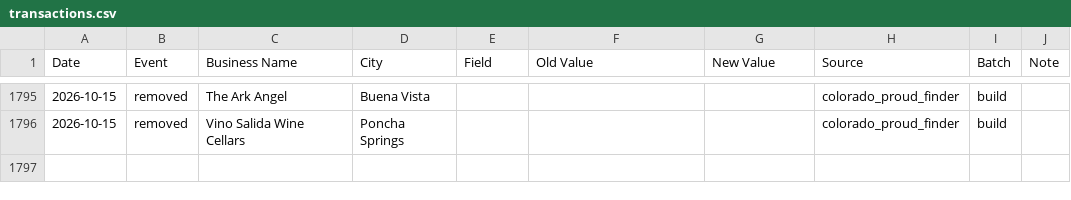
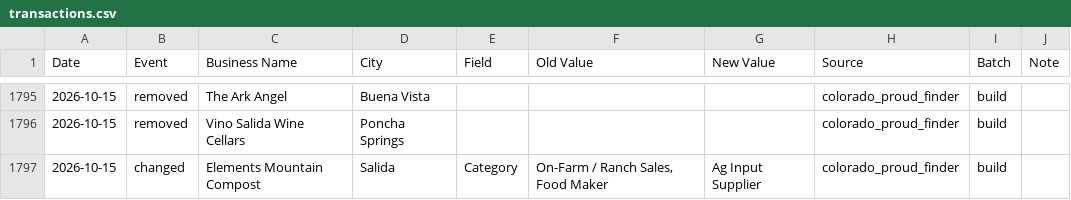
Before and after one commit to open-food-web/colorado-open-food-web, a CSV file: inputs/ledger/transactions.csv, drawn as a sheet; only a part is shown, gaps mark what is left out; the diff names each change by its address in the sheet, - before the commit and + after, or states it on an @@ line.

```diff
--- a/inputs/ledger/transactions.csv
+++ b/inputs/ledger/transactions.csv
+row 1797: 2026-10-15 | changed | Elements Mountain Compost | Salida | Category | On-Farm / Ranch Sales, Food Maker | Ag Input Supplier | colorado_proud_finder | build
```
Also changed, not shown: data/colorado/locations.csv, data/colorado/producer_locations.csv, 10 other files.
